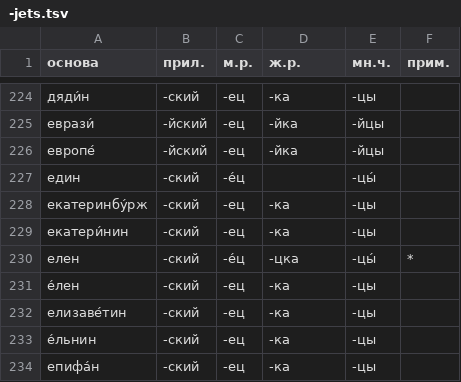
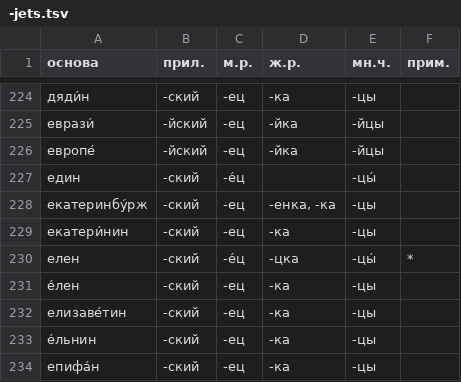
Before and after one commit to bzaar/demonyms, a TSV file: -jets.tsv, drawn as a sheet; only a part is shown, gaps mark what is left out.

Commit message:
екатеринбуржЕНка

```diff
--- a/-jets.tsv
+++ b/-jets.tsv
@@ -227,3 +227,3 @@
 един	-ский	-е́ц		-цы́	
-екатеринбу́рж	-ский	-ец	-ка	-цы	
+екатеринбу́рж	-ский	-ец	-енка, -ка	-цы	
 екатери́нин	-ский	-ец	-ка	-цы	
```
